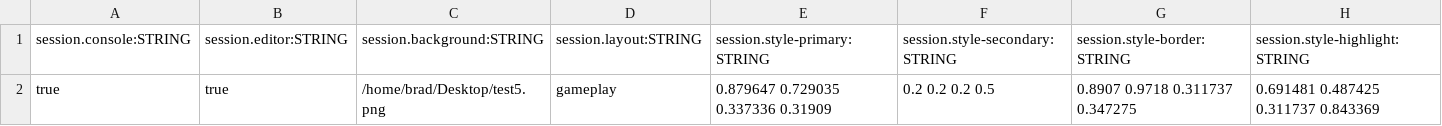
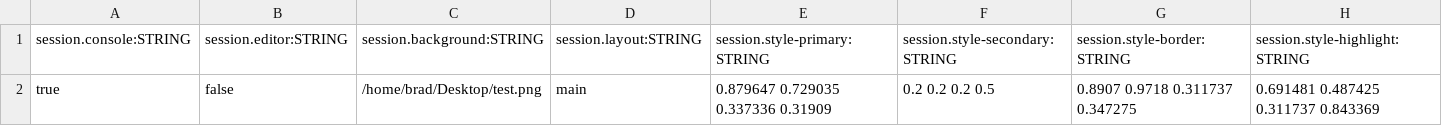
Before and after one commit to BradfordMedeiros/afterworld, a CSV file: data/session.csv, drawn as a sheet.

```diff
--- a/data/session.csv
+++ b/data/session.csv
@@ -1,2 +1,2 @@
 session.console:STRING,session.editor:STRING,session.background:STRING,session.layout:STRING,session.style-primary:STRING,session.style-secondary:STRING,session.style-border:STRING,session.style-highlight:STRING
-true,true,/home/brad/Desktop/test5.png,gameplay,0.879647 0.729035 0.337336 0.31909,0.2 0.2 0.2 0.5,0.8907 0.9718 0.311737 0.347275,0.691481 0.487425 0.311737 0.843369
+true,false,/home/brad/Desktop/test.png,main,0.879647 0.729035 0.337336 0.31909,0.2 0.2 0.2 0.5,0.8907 0.9718 0.311737 0.347275,0.691481 0.487425 0.311737 0.843369
```
Also changed, not shown: data/history.csv, data/levels.csv, 4 other files.
